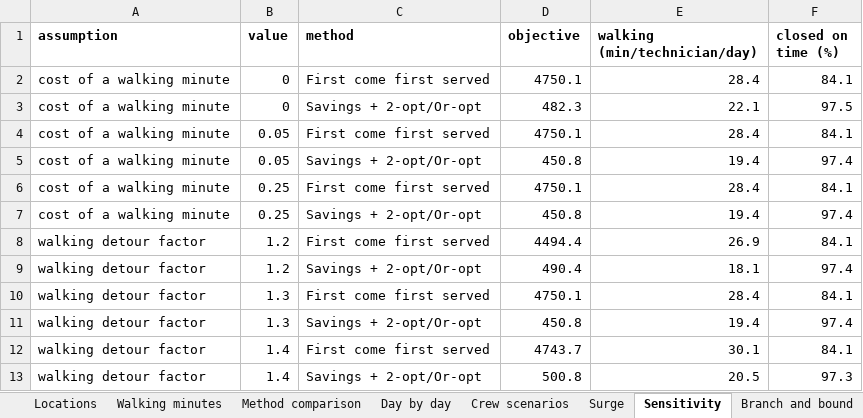
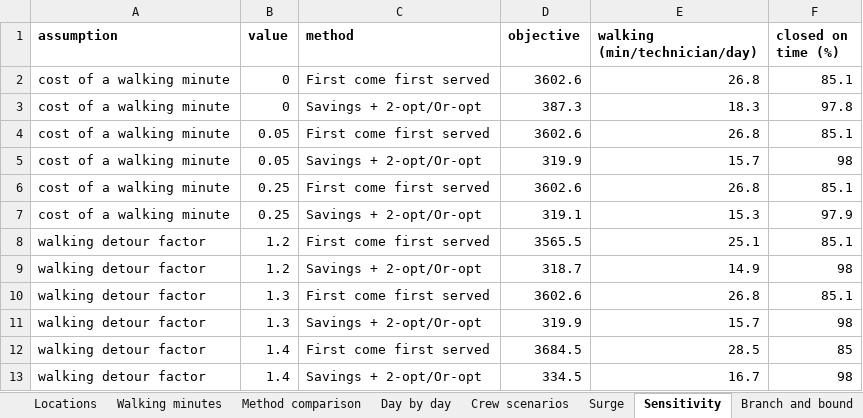
Before and after one commit to akshatvatsa7-ops/dorm-dispatch, an Excel workbook: docs/dispatch-model.xlsx, sheet Sensitivity, drawn as a sheet; values as stored, in another font and other column widths than the file's, no borders; the diff names each change by its address in the sheet, - before the commit and + after, or states it on an @@ line.

```diff
--- a/docs/dispatch-model.xlsx (sheet Sensitivity)
+++ b/docs/dispatch-model.xlsx (sheet Sensitivity)
-D2 (objective): 4750.1
+D2 (objective): 3602.6
-E2 (walking (min/technician/day)): 28.4
+E2 (walking (min/technician/day)): 26.8
-F2 (closed on time (%)): 84.1
+F2 (closed on time (%)): 85.1
-D3 (objective): 482.3
+D3 (objective): 387.3
-E3 (walking (min/technician/day)): 22.1
+E3 (walking (min/technician/day)): 18.3
-F3 (closed on time (%)): 97.5
+F3 (closed on time (%)): 97.8
-D4 (objective): 4750.1
+D4 (objective): 3602.6
-E4 (walking (min/technician/day)): 28.4
+E4 (walking (min/technician/day)): 26.8
-F4 (closed on time (%)): 84.1
+F4 (closed on time (%)): 85.1
-D5 (objective): 450.8
+D5 (objective): 319.9
-E5 (walking (min/technician/day)): 19.4
+E5 (walking (min/technician/day)): 15.7
-F5 (closed on time (%)): 97.4
+F5 (closed on time (%)): 98
-D6 (objective): 4750.1
+D6 (objective): 3602.6
-E6 (walking (min/technician/day)): 28.4
+E6 (walking (min/technician/day)): 26.8
-F6 (closed on time (%)): 84.1
+F6 (closed on time (%)): 85.1
-D7 (objective): 450.8
+D7 (objective): 319.1
-E7 (walking (min/technician/day)): 19.4
+E7 (walking (min/technician/day)): 15.3
-F7 (closed on time (%)): 97.4
+F7 (closed on time (%)): 97.9
-D8 (objective): 4494.4
+D8 (objective): 3565.5
-E8 (walking (min/technician/day)): 26.9
+E8 (walking (min/technician/day)): 25.1
-F8 (closed on time (%)): 84.1
+F8 (closed on time (%)): 85.1
-D9 (objective): 490.4
+D9 (objective): 318.7
-E9 (walking (min/technician/day)): 18.1
+E9 (walking (min/technician/day)): 14.9
-F9 (closed on time (%)): 97.4
+F9 (closed on time (%)): 98
-D10 (objective): 4750.1
+D10 (objective): 3602.6
-E10 (walking (min/technician/day)): 28.4
+E10 (walking (min/technician/day)): 26.8
-F10 (closed on time (%)): 84.1
+F10 (closed on time (%)): 85.1
-D11 (objective): 450.8
+D11 (objective): 319.9
-E11 (walking (min/technician/day)): 19.4
+E11 (walking (min/technician/day)): 15.7
-F11 (closed on time (%)): 97.4
+F11 (closed on time (%)): 98
-D12 (objective): 4743.7
+D12 (objective): 3684.5
-E12 (walking (min/technician/day)): 30.1
+E12 (walking (min/technician/day)): 28.5
-F12 (closed on time (%)): 84.1
+F12 (closed on time (%)): 85
-D13 (objective): 500.8
+D13 (objective): 334.5
-E13 (walking (min/technician/day)): 20.5
+E13 (walking (min/technician/day)): 16.7
-F13 (closed on time (%)): 97.3
+F13 (closed on time (%)): 98
```
Also changed, not shown: sheet Day by day, sheet Example day schedule, sheet Walking minutes, sheet Locations, sheet Branch and bound, sheet Surge, 3 more sheets, out/dispatch-model.xlsx, 41 other files.
